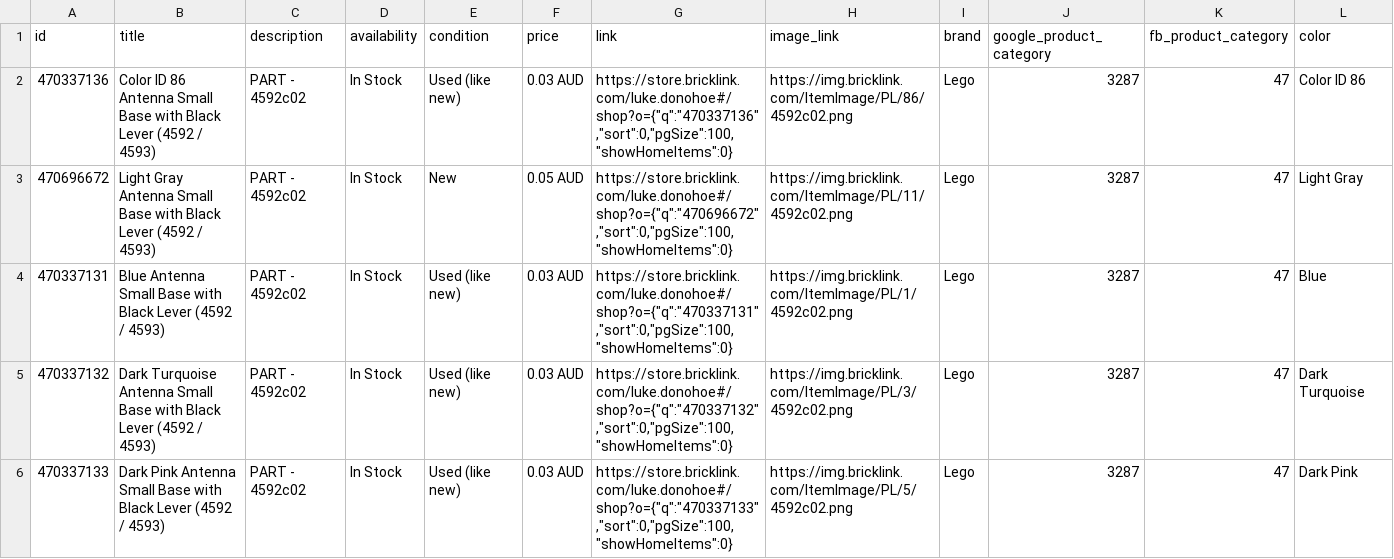
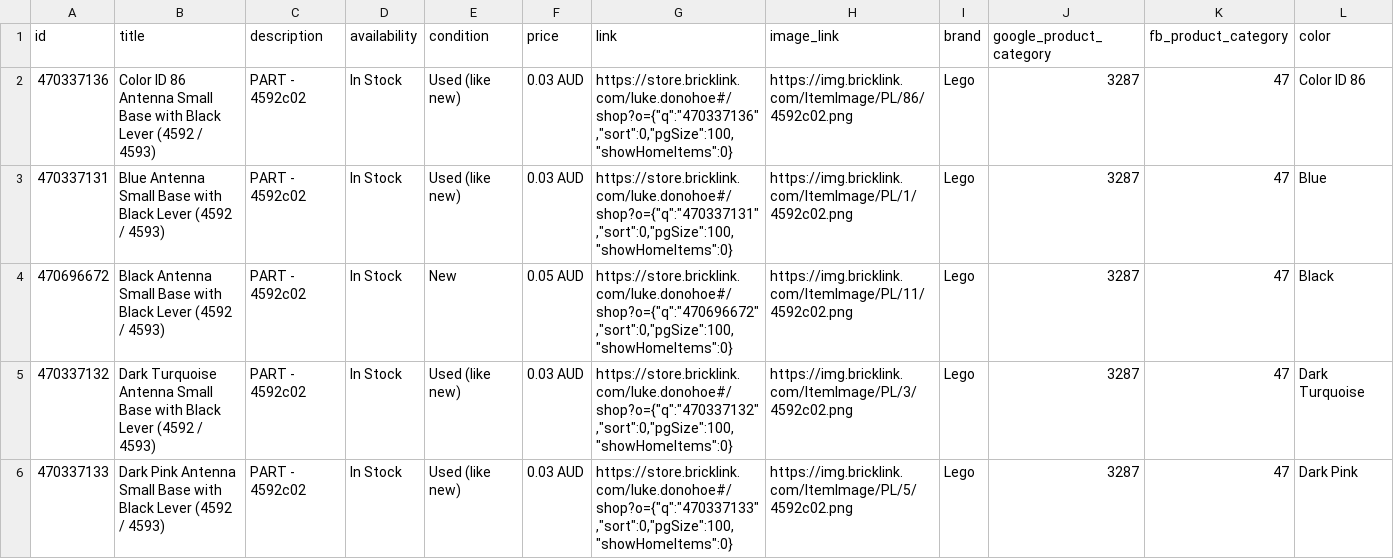
Before and after one commit to thereallukedonohoe/studandbrick, a CSV file: meta_product_feed.csv, drawn as a sheet; only a part is shown; removed rows and columns are numbered as before the commit, all else as after; rows hold the shown columns only; the diff names each change by its address in the sheet, - before the commit and + after, or states it on an @@ line.

```diff
--- a/meta_product_feed.csv
+++ b/meta_product_feed.csv
-row 3: 470696672 | Light Gray Antenna Small Base with Black Lever (4592 / 4593) | PART - 4592c02 | In Stock | New | 0.05 AUD | https://store.bricklink.com/luke.donohoe#/shop?o={"q":"470696672","sort":0,"pgSize":100,"showHomeItems":0} | https://img.bricklink.com/ItemImage/PL/11/4592c02.png | Lego | 3287 | 47 | Light Gray
+row 4: 470696672 | Black Antenna Small Base with Black Lever (4592 / 4593) | PART - 4592c02 | In Stock | New | 0.05 AUD | https://store.bricklink.com/luke.donohoe#/shop?o={"q":"470696672","sort":0,"pgSize":100,"showHomeItems":0} | https://img.bricklink.com/ItemImage/PL/11/4592c02.png | Lego | 3287 | 47 | Black
```
